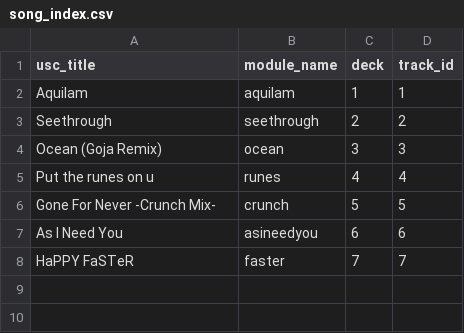
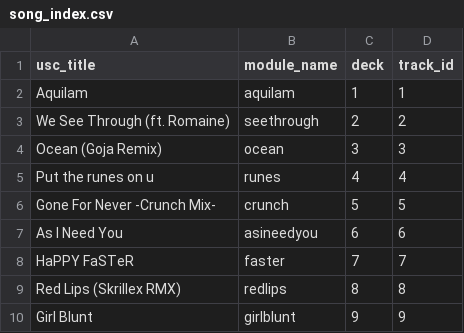
Before and after one commit to dramamine/lightdream-scripts, a CSV file: td/scripts/song_index.csv, drawn as a sheet.

Commit message:
Add redlips and girlblunt

```diff
--- a/td/scripts/song_index.csv
+++ b/td/scripts/song_index.csv
@@ -2,3 +2,3 @@ usc_title,module_name,deck,track_id
 Aquilam,aquilam,1,1
-Seethrough,seethrough,2,2
+We See Through (ft. Romaine),seethrough,2,2
 Ocean (Goja Remix),ocean,3,3
@@ -8 +8,3 @@ As I Need You,asineedyou,6,6
 HaPPY FaSTeR,faster,7,7
+Red Lips (Skrillex RMX),redlips,8,8
+Girl Blunt,girlblunt,9,9
```
Also changed, not shown: 7 other files.
